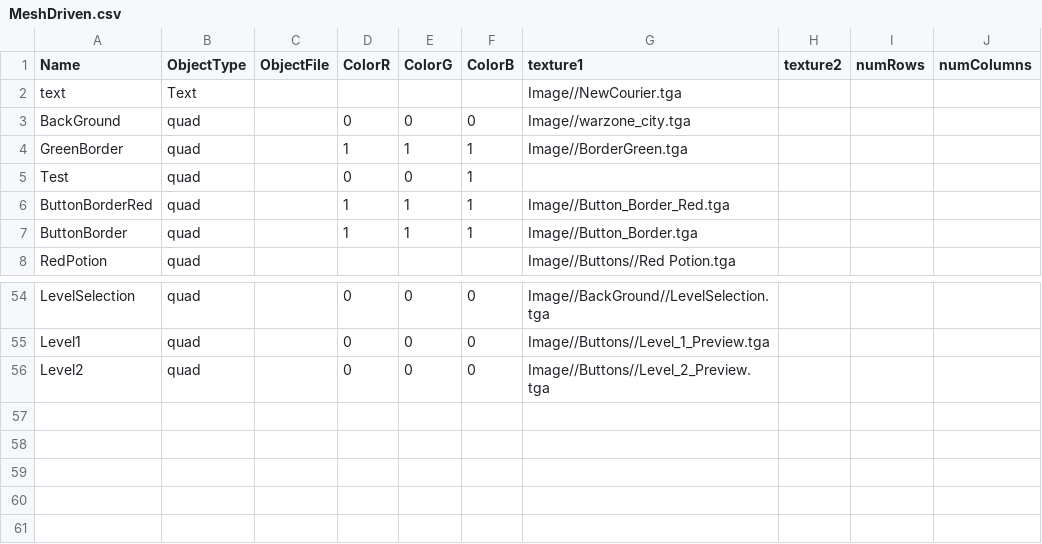
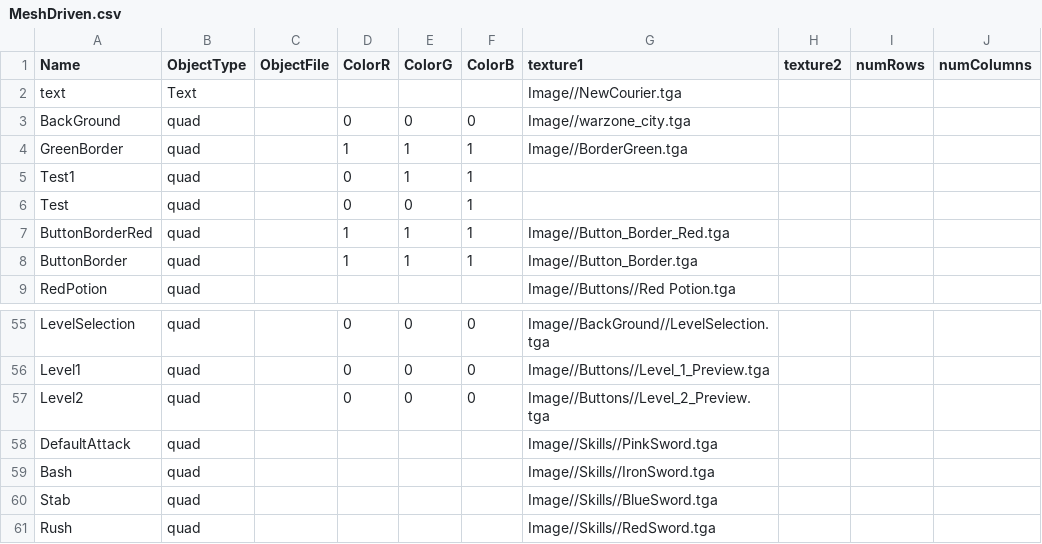
Before and after one commit to BlazeIgnite/SP4, a CSV file: SP4/Base/CSVFiles/MeshDriven.csv, drawn as a sheet; only a part is shown, gaps mark what is left out.

```diff
--- a/SP4/Base/CSVFiles/MeshDriven.csv
+++ b/SP4/Base/CSVFiles/MeshDriven.csv
@@ -4,2 +4,3 @@ BackGround,quad,,0,0,0,Image//warzone_city.tga,,,
 GreenBorder,quad,,1,1,1,Image//BorderGreen.tga,,,
+Test1,quad,,0,1,1,,,,
 Test,quad,,0,0,1,,,,
@@ -56 +57,5 @@ Level1,quad,,0,0,0,Image//Buttons//Level_1_Preview.tga,,,
 Level2,quad,,0,0,0,Image//Buttons//Level_2_Preview.tga,,,
+DefaultAttack,quad,,,,,Image//Skills//PinkSword.tga,,,
+Bash,quad,,,,,Image//Skills//IronSword.tga,,,
+Stab,quad,,,,,Image//Skills//BlueSword.tga,,,
+Rush,quad,,,,,Image//Skills//RedSword.tga,,,
```
Also changed, not shown: 29 other files.
